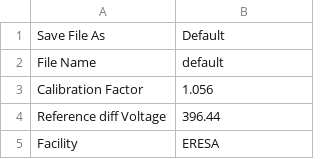
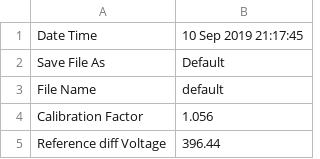
Before and after one commit to mfeijoo/model9, a CSV file: metadata.csv, drawn as a sheet; only a part is shown; the shorter side is filled out with more unchanged rows; the diff names each change by its address in the sheet, - before the commit and + after, or states it on an @@ line.

```diff
--- a/metadata.csv
+++ b/metadata.csv
+row 1: Date Time | 10 Sep 2019 21:17:45
```
Also changed, not shown: rawdata/default.csv, 1 other file.
